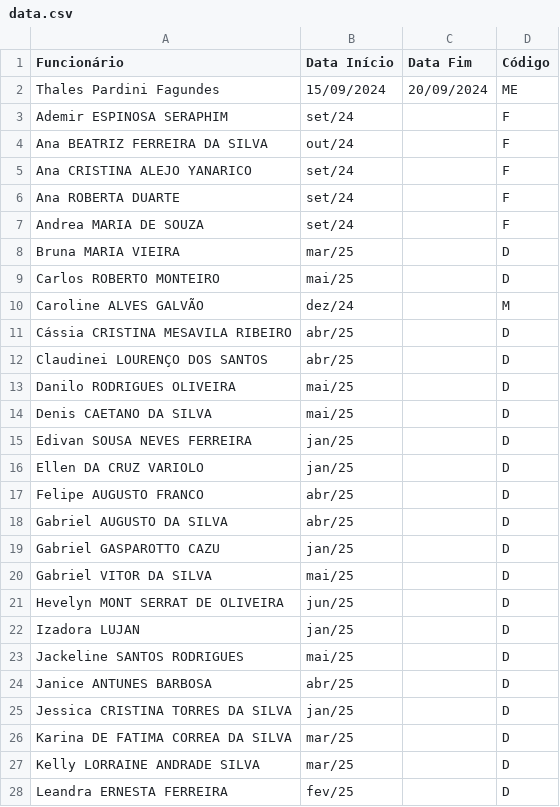
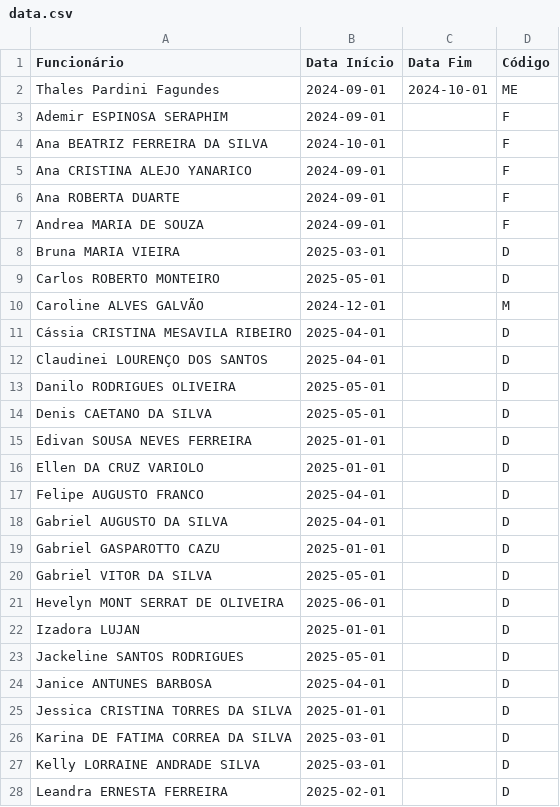
Before and after one commit to pardinithales/siteCarlos, a CSV file: data.csv, drawn as a sheet; only a part is shown; the diff covers the shown part only.

Commit message:
Update data.csv

```diff
--- a/data.csv
+++ b/data.csv
@@ -1,28 +1,28 @@
 Funcionário,Data Início,Data Fim,Código
-Thales Pardini Fagundes,15/09/2024,20/09/2024,ME
-Ademir ESPINOSA SERAPHIM,set/24,,F
-Ana BEATRIZ FERREIRA DA SILVA,out/24,,F
-Ana CRISTINA ALEJO YANARICO,set/24,,F
-Ana ROBERTA DUARTE,set/24,,F
-Andrea MARIA DE SOUZA,set/24,,F
-Bruna MARIA VIEIRA,mar/25,,D
-Carlos ROBERTO MONTEIRO,mai/25,,D
-Caroline ALVES GALVÃO,dez/24,,M
-Cássia CRISTINA MESAVILA RIBEIRO,abr/25,,D
-Claudinei LOURENÇO DOS SANTOS,abr/25,,D
-Danilo RODRIGUES OLIVEIRA,mai/25,,D
-Denis CAETANO DA SILVA,mai/25,,D
-Edivan SOUSA NEVES FERREIRA,jan/25,,D
-Ellen DA CRUZ VARIOLO,jan/25,,D
-Felipe AUGUSTO FRANCO,abr/25,,D
-Gabriel AUGUSTO DA SILVA,abr/25,,D
-Gabriel GASPAROTTO CAZU,jan/25,,D
-Gabriel VITOR DA SILVA,mai/25,,D
-Hevelyn MONT SERRAT DE OLIVEIRA,jun/25,,D
-Izadora LUJAN,jan/25,,D
-Jackeline SANTOS RODRIGUES,mai/25,,D
-Janice ANTUNES BARBOSA,abr/25,,D
-Jessica CRISTINA TORRES DA SILVA,jan/25,,D
-Karina DE FATIMA CORREA DA SILVA,mar/25,,D
-Kelly LORRAINE ANDRADE SILVA,mar/25,,D
-Leandra ERNESTA FERREIRA,fev/25,,D
+Thales Pardini Fagundes,2024-09-01,2024-10-01,ME
+Ademir ESPINOSA SERAPHIM,2024-09-01,,F
+Ana BEATRIZ FERREIRA DA SILVA,2024-10-01,,F
+Ana CRISTINA ALEJO YANARICO,2024-09-01,,F
+Ana ROBERTA DUARTE,2024-09-01,,F
+Andrea MARIA DE SOUZA,2024-09-01,,F
+Bruna MARIA VIEIRA,2025-03-01,,D
+Carlos ROBERTO MONTEIRO,2025-05-01,,D
+Caroline ALVES GALVÃO,2024-12-01,,M
+Cássia CRISTINA MESAVILA RIBEIRO,2025-04-01,,D
+Claudinei LOURENÇO DOS SANTOS,2025-04-01,,D
+Danilo RODRIGUES OLIVEIRA,2025-05-01,,D
+Denis CAETANO DA SILVA,2025-05-01,,D
+Edivan SOUSA NEVES FERREIRA,2025-01-01,,D
+Ellen DA CRUZ VARIOLO,2025-01-01,,D
+Felipe AUGUSTO FRANCO,2025-04-01,,D
+Gabriel AUGUSTO DA SILVA,2025-04-01,,D
+Gabriel GASPAROTTO CAZU,2025-01-01,,D
+Gabriel VITOR DA SILVA,2025-05-01,,D
+Hevelyn MONT SERRAT DE OLIVEIRA,2025-06-01,,D
+Izadora LUJAN,2025-01-01,,D
+Jackeline SANTOS RODRIGUES,2025-05-01,,D
+Janice ANTUNES BARBOSA,2025-04-01,,D
+Jessica CRISTINA TORRES DA SILVA,2025-01-01,,D
+Karina DE FATIMA CORREA DA SILVA,2025-03-01,,D
+Kelly LORRAINE ANDRADE SILVA,2025-03-01,,D
+Leandra ERNESTA FERREIRA,2025-02-01,,D
```
Also changed, not shown: 18 edited cells elsewhere in this file.
